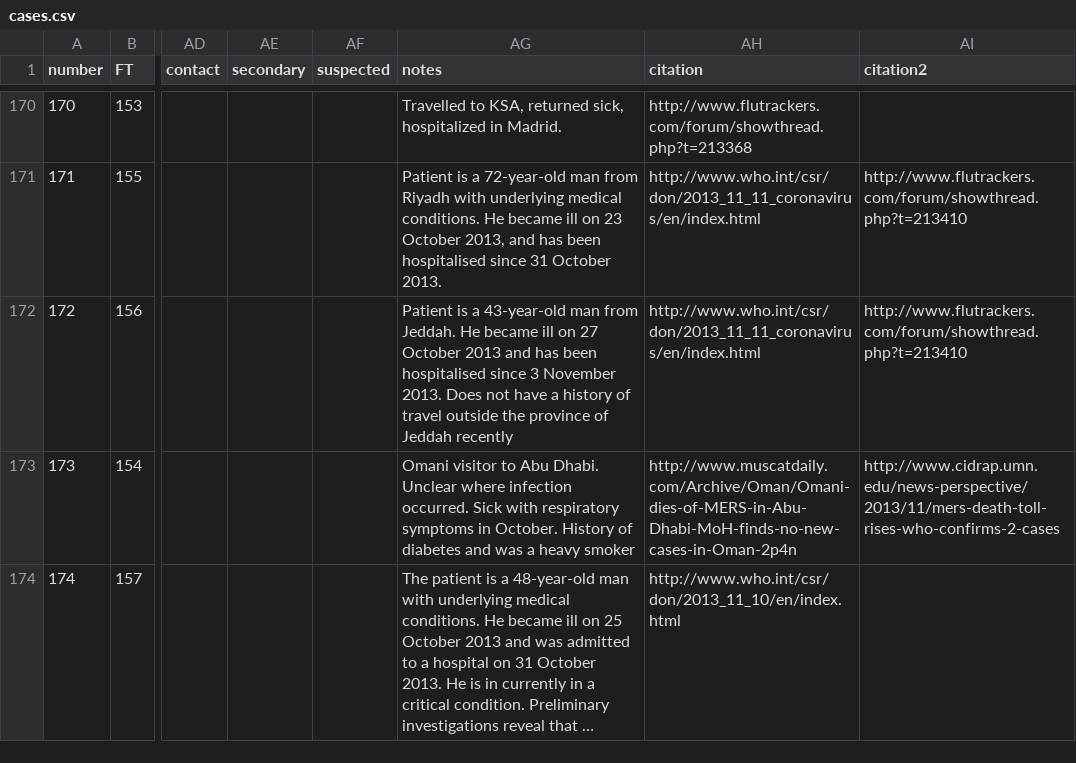
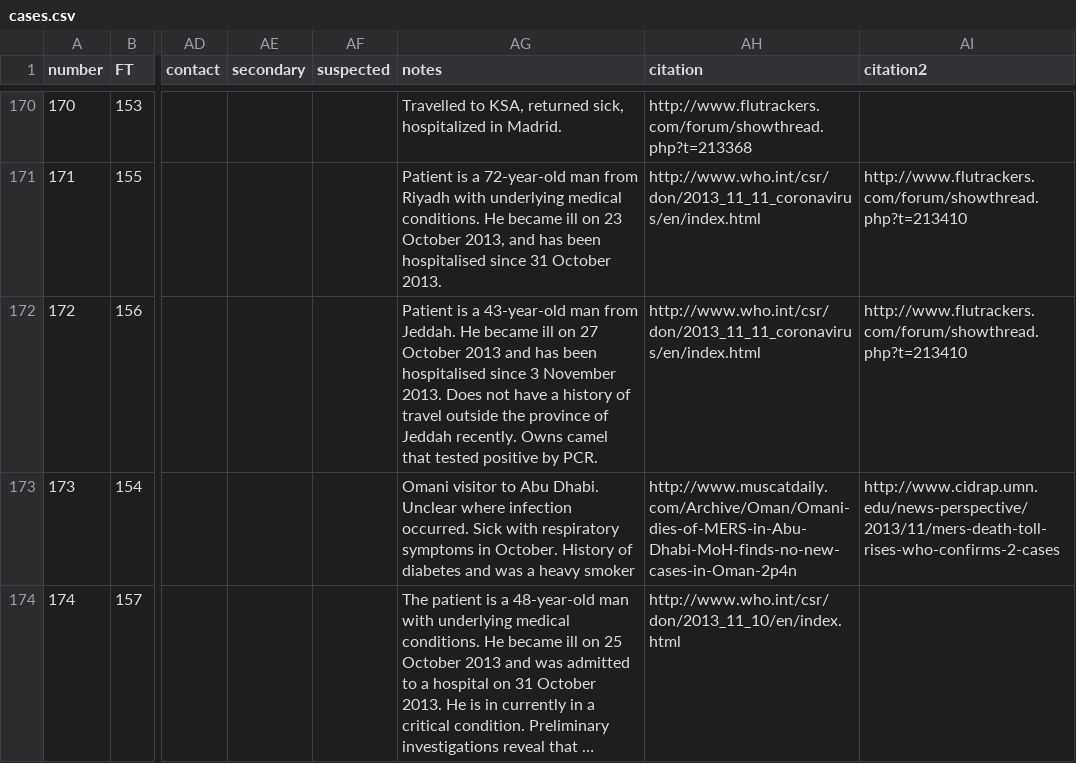
Before and after one commit to rambaut/MERS-Cases, a CSV file: data/cases.csv, drawn as a sheet; only a part is shown, gaps mark what is left out; long unchanged cells end in …; the diff names each change by its address in the sheet, - before the commit and + after, or states it on an @@ line.

Commit message:
Added note about camel link to case 172

```diff
--- a/data/cases.csv
+++ b/data/cases.csv
-AG172 (notes): …of Jeddah recently
+AG172 (notes): …of Jeddah recently. Owns camel that tested positive by PCR.
```
